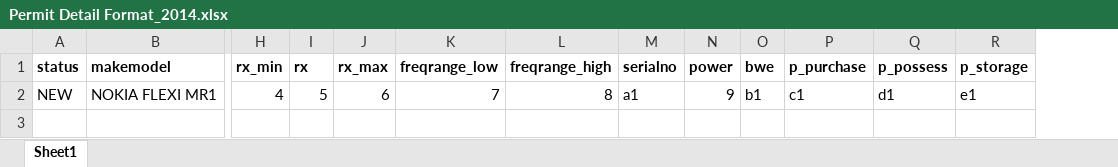
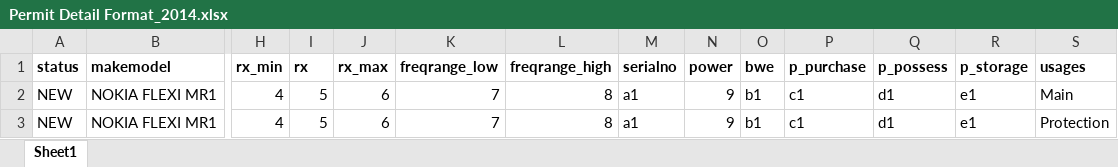
Before and after one commit to francisalfanta/nafd, an Excel workbook: other files/Permit Detail Format_2014.xlsx, sheet Sheet1, drawn as a sheet; only a part is shown, gaps mark what is left out; values as stored, in another font and other column widths than the file's, no borders; rows hold the shown columns only; the diff names each change by its address in the sheet, - before the commit and + after, or states it on an @@ line.

```diff
--- a/other files/Permit Detail Format_2014.xlsx (sheet Sheet1)
+++ b/other files/Permit Detail Format_2014.xlsx (sheet Sheet1)
+column S (usages), row 2: Main
+row 3: NEW | NOKIA FLEXI MR1 | 4 | 5 | 6 | 7 | 8 | a1 | 9 | b1 | c1 | d1 | e1 | Protection
```
Also changed, not shown: 8 other files.
